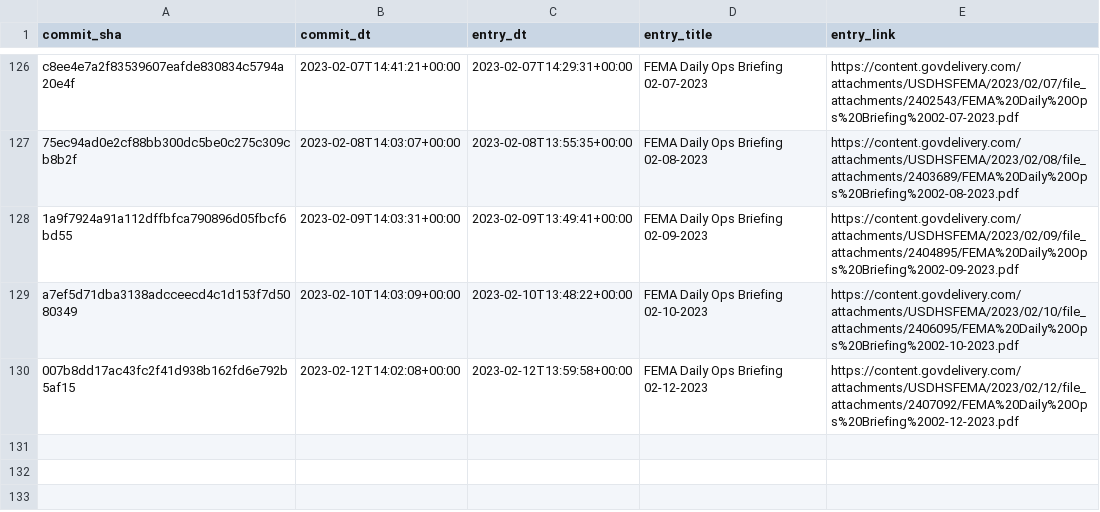
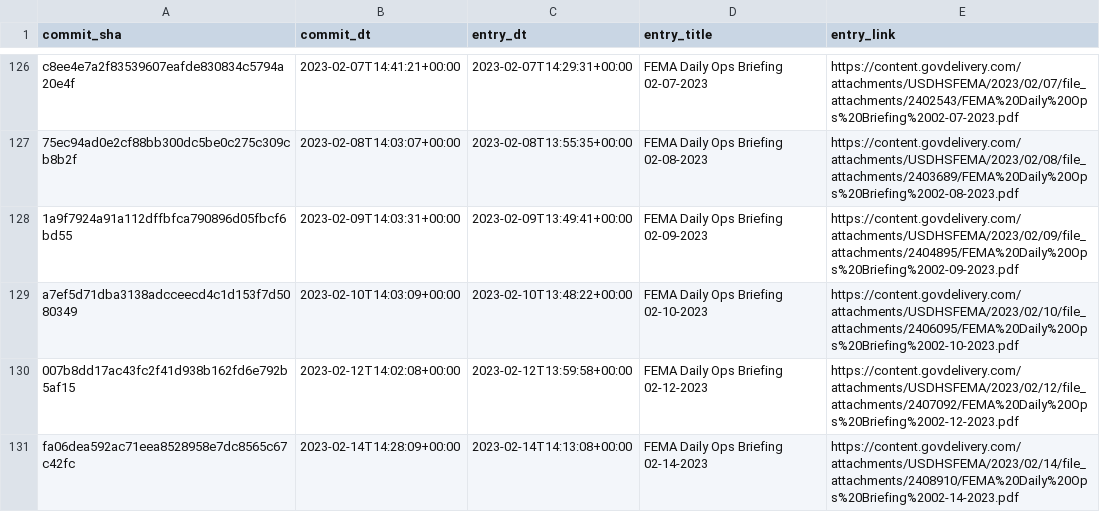
Before and after one commit to data-liberation-project/fema-daily-ops-email-to-rss, a CSV file: output/history.csv, drawn as a sheet; only a part is shown, gaps mark what is left out.

```diff
--- a/output/history.csv
+++ b/output/history.csv
@@ -130 +130,2 @@ a7ef5d71dba3138adcceecd4c1d153f7d5080349,2023-02-10T14:03:09+00:00,2023-02-10T13
 007b8dd17ac43fc2f41d938b162fd6e792b5af15,2023-02-12T14:02:08+00:00,2023-02-12T13:59:58+00:00,FEMA Daily Ops Briefing 02-12-2023,https://content.govdelivery.com/attachments/USDHSFEMA/2023/02/12/file_attachments/2407092/FEMA%20Daily%20Ops%20Briefing%2002-12-2023.pdf
+fa06dea592ac71eea8528958e7dc8565c67c42fc,2023-02-14T14:28:09+00:00,2023-02-14T14:13:08+00:00,FEMA Daily Ops Briefing 02-14-2023,https://content.govdelivery.com/attachments/USDHSFEMA/2023/02/14/file_attachments/2408910/FEMA%20Daily%20Ops%20Briefing%2002-14-2023.pdf
```
